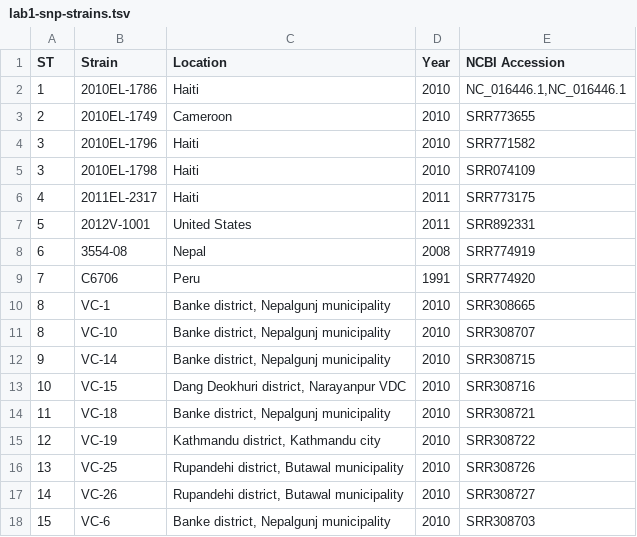
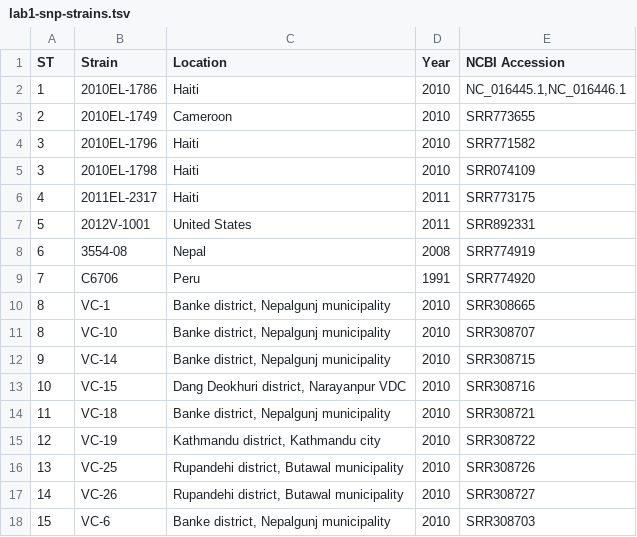
Before and after one commit to apetkau/microbial-informatics-2014, a TSV file: labs/mst/lab1-snp-strains.tsv, drawn as a sheet.

Commit message:
Added table to intro

```diff
--- a/labs/mst/lab1-snp-strains.tsv
+++ b/labs/mst/lab1-snp-strains.tsv
@@ -1,3 +1,3 @@
 ST	Strain	Location	Year	NCBI Accession
-1	2010EL-1786	Haiti	2010	NC_016446.1,NC_016446.1
+1	2010EL-1786	Haiti	2010	NC_016445.1,NC_016446.1
 2	2010EL-1749	Cameroon	2010	SRR773655
```
Also changed, not shown: 1 other file.
